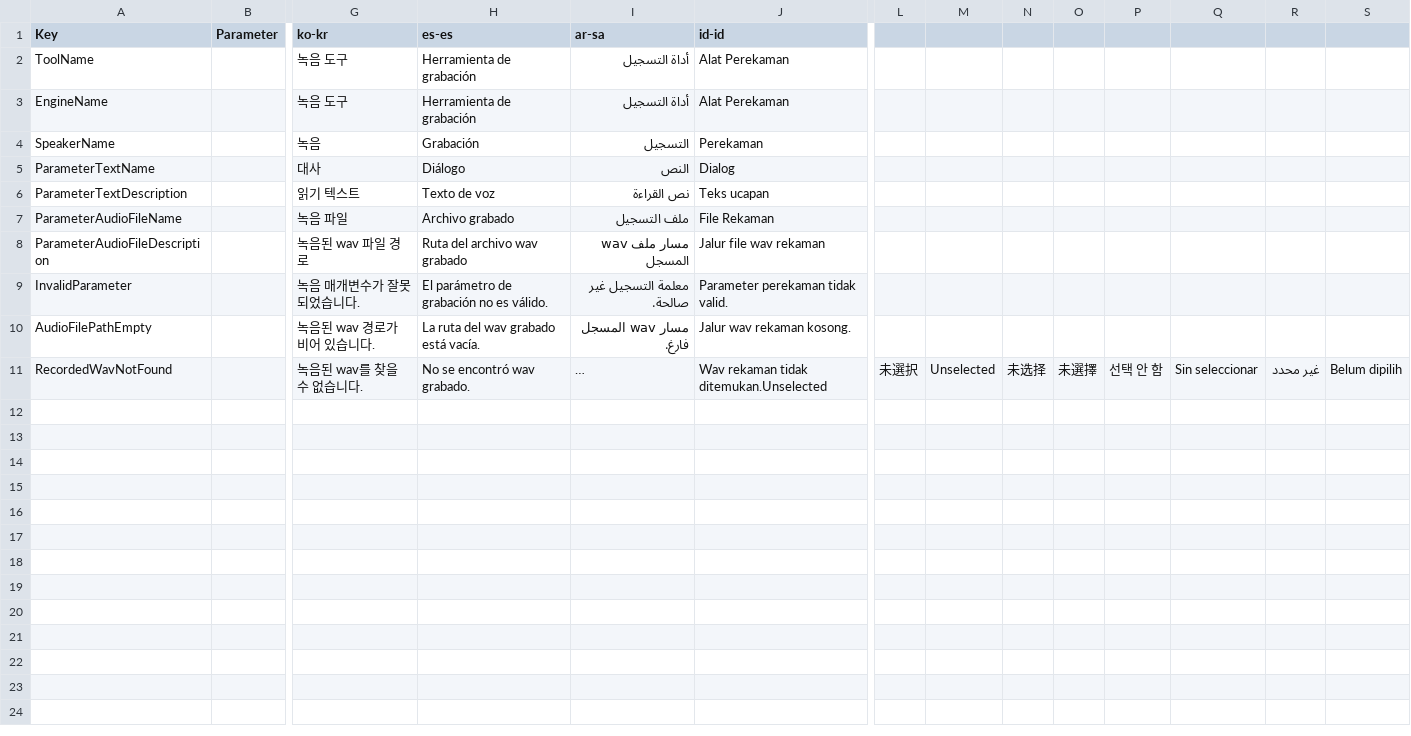
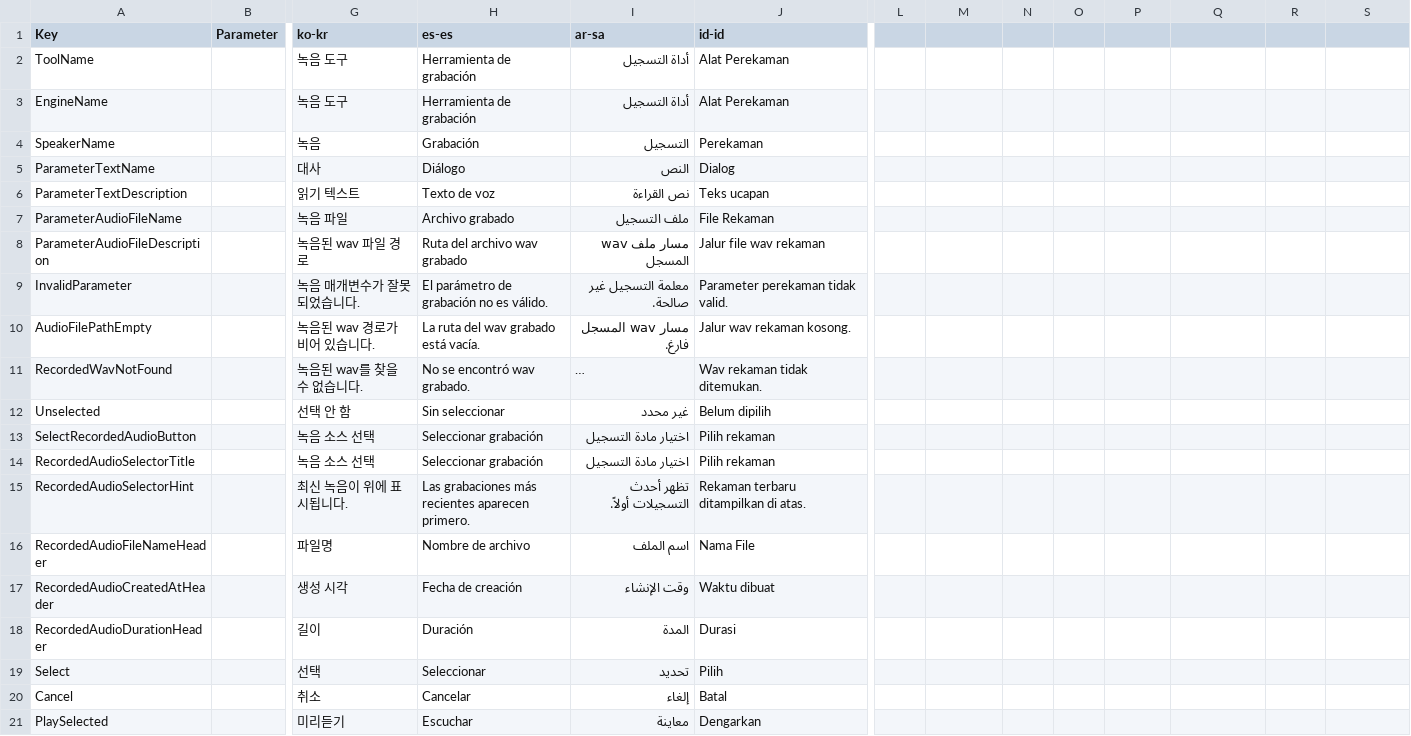
Before and after one commit to manju-summoner/YukkuriMovieMaker.Plugin.Community, a CSV file: YukkuriMovieMaker.Plugin.Community/Voice/Recording/Texts.csv, drawn as a sheet; only a part is shown, gaps mark what is left out; long unchanged cells end in …; rows hold the shown columns only; the diff names each change by its address in the sheet, - before the commit and + after, or states it on an @@ line.

```diff
--- a/YukkuriMovieMaker.Plugin.Community/Voice/Recording/Texts.csv
+++ b/YukkuriMovieMaker.Plugin.Community/Voice/Recording/Texts.csv
-J11 (id-id): Wav rekaman tidak ditemukan.Unselected
+J11 (id-id): Wav rekaman tidak ditemukan.
-L11: 未選択
+L11: (empty)
-M11: Unselected
+M11: (empty)
-N11: 未选择
+N11: (empty)
-O11: 未選擇
+O11: (empty)
-P11: 선택 안 함
+P11: (empty)
-Q11: Sin seleccionar
+Q11: (empty)
-R11: غير محدد
+R11: (empty)
-S11: Belum dipilih
+S11: (empty)
+row 12: Unselected |  | 선택 안 함 | Sin seleccionar | غير محدد | Belum dipilih
+row 13: SelectRecordedAudioButton |  | 녹음 소스 선택 | Seleccionar grabación | اختيار مادة التسجيل | Pilih rekaman
+row 14: RecordedAudioSelectorTitle |  | 녹음 소스 선택 | Seleccionar grabación | اختيار مادة التسجيل | Pilih rekaman
+row 15: RecordedAudioSelectorHint |  | 최신 녹음이 위에 표시됩니다. | Las grabaciones más recientes aparecen primero. | تظهر أحدث التسجيلات أولاً. | Rekaman terbaru ditampilkan di atas.
+row 16: RecordedAudioFileNameHeader |  | 파일명 | Nombre de archivo | اسم الملف | Nama File
+row 17: RecordedAudioCreatedAtHeader |  | 생성 시각 | Fecha de creación | وقت الإنشاء | Waktu dibuat
+row 18: RecordedAudioDurationHeader |  | 길이 | Duración | المدة | Durasi
+row 19: Select |  | 선택 | Seleccionar | تحديد | Pilih
+row 20: Cancel |  | 취소 | Cancelar | إلغاء | Batal
+row 21: PlaySelected |  | 미리듣기 | Escuchar | معاينة | Dengarkan
```
Also changed, not shown: 7 other files.
